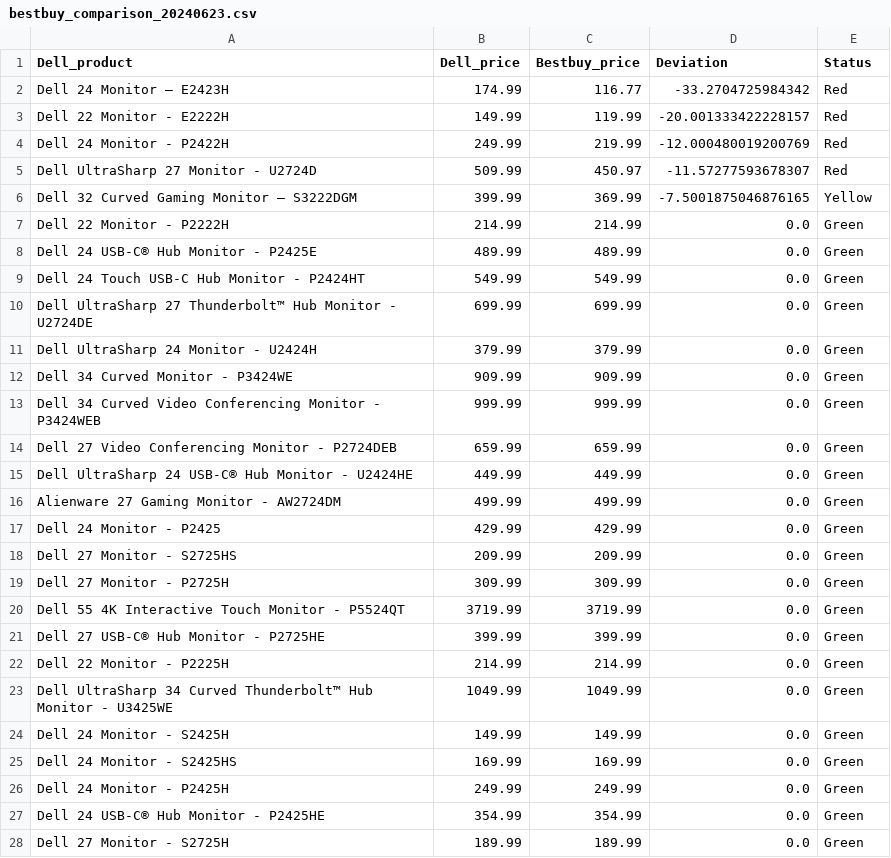
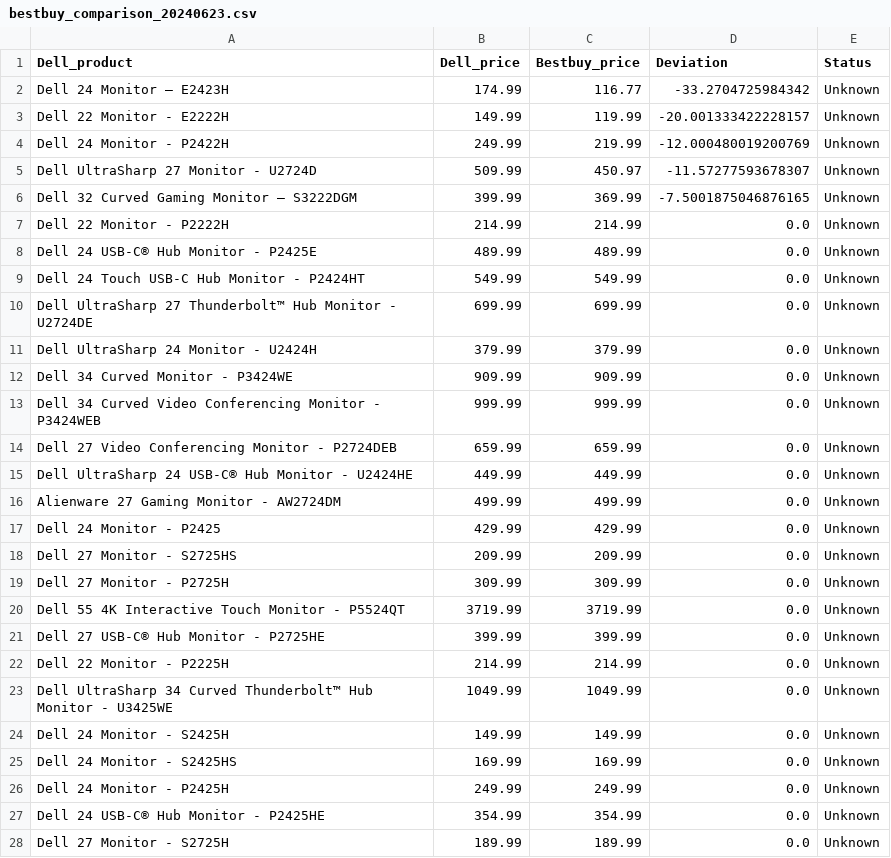
Before and after one commit to nickdoucette24/brainstation-industryproject-team1, a CSV file: server/scripts/data/bestbuy_comparison_20240623.csv, drawn as a sheet; only a part is shown; the diff covers the shown part only.

Commit message:
Implemented product list page with data integration

```diff
--- a/server/scripts/data/bestbuy_comparison_20240623.csv
+++ b/server/scripts/data/bestbuy_comparison_20240623.csv
@@ -1,28 +1,28 @@
 Dell_product,Dell_price,Bestbuy_price,Deviation,Status
-Dell 24 Monitor – E2423H,174.99,116.77,-33.2704725984342,Red
-Dell 22 Monitor - E2222H,149.99,119.99,-20.001333422228157,Red
-Dell 24 Monitor - P2422H,249.99,219.99,-12.000480019200769,Red
-Dell UltraSharp 27 Monitor - U2724D,509.99,450.97,-11.57277593678307,Red
-Dell 32 Curved Gaming Monitor – S3222DGM,399.99,369.99,-7.5001875046876165,Yellow
-Dell 22 Monitor - P2222H,214.99,214.99,0.0,Green
-Dell 24 USB-C® Hub Monitor - P2425E,489.99,489.99,0.0,Green
-Dell 24 Touch USB-C Hub Monitor - P2424HT,549.99,549.99,0.0,Green
-Dell UltraSharp 27 Thunderbolt™ Hub Monitor - U2724DE,699.99,699.99,0.0,Green
-Dell UltraSharp 24 Monitor - U2424H,379.99,379.99,0.0,Green
-Dell 34 Curved Monitor - P3424WE,909.99,909.99,0.0,Green
-Dell 34 Curved Video Conferencing Monitor - P3424WEB,999.99,999.99,0.0,Green
-Dell 27 Video Conferencing Monitor - P2724DEB,659.99,659.99,0.0,Green
-Dell UltraSharp 24 USB-C® Hub Monitor - U2424HE,449.99,449.99,0.0,Green
-Alienware 27 Gaming Monitor - AW2724DM,499.99,499.99,0.0,Green
-Dell 24 Monitor - P2425,429.99,429.99,0.0,Green
-Dell 27 Monitor - S2725HS,209.99,209.99,0.0,Green
-Dell 27 Monitor - P2725H,309.99,309.99,0.0,Green
-Dell 55 4K Interactive Touch Monitor - P5524QT,3719.99,3719.99,0.0,Green
-Dell 27 USB-C® Hub Monitor - P2725HE,399.99,399.99,0.0,Green
-Dell 22 Monitor - P2225H,214.99,214.99,0.0,Green
-Dell UltraSharp 34 Curved Thunderbolt™  Hub Monitor - U3425WE,1049.99,1049.99,0.0,Green
-Dell 24 Monitor - S2425H,149.99,149.99,0.0,Green
-Dell 24 Monitor - S2425HS,169.99,169.99,0.0,Green
-Dell 24 Monitor - P2425H,249.99,249.99,0.0,Green
-Dell 24 USB-C® Hub Monitor - P2425HE,354.99,354.99,0.0,Green
-Dell 27 Monitor - S2725H,189.99,189.99,0.0,Green
+Dell 24 Monitor – E2423H,174.99,116.77,-33.2704725984342,Unknown
+Dell 22 Monitor - E2222H,149.99,119.99,-20.001333422228157,Unknown
+Dell 24 Monitor - P2422H,249.99,219.99,-12.000480019200769,Unknown
+Dell UltraSharp 27 Monitor - U2724D,509.99,450.97,-11.57277593678307,Unknown
+Dell 32 Curved Gaming Monitor – S3222DGM,399.99,369.99,-7.5001875046876165,Unknown
+Dell 22 Monitor - P2222H,214.99,214.99,0.0,Unknown
+Dell 24 USB-C® Hub Monitor - P2425E,489.99,489.99,0.0,Unknown
+Dell 24 Touch USB-C Hub Monitor - P2424HT,549.99,549.99,0.0,Unknown
+Dell UltraSharp 27 Thunderbolt™ Hub Monitor - U2724DE,699.99,699.99,0.0,Unknown
+Dell UltraSharp 24 Monitor - U2424H,379.99,379.99,0.0,Unknown
+Dell 34 Curved Monitor - P3424WE,909.99,909.99,0.0,Unknown
+Dell 34 Curved Video Conferencing Monitor - P3424WEB,999.99,999.99,0.0,Unknown
+Dell 27 Video Conferencing Monitor - P2724DEB,659.99,659.99,0.0,Unknown
+Dell UltraSharp 24 USB-C® Hub Monitor - U2424HE,449.99,449.99,0.0,Unknown
+Alienware 27 Gaming Monitor - AW2724DM,499.99,499.99,0.0,Unknown
+Dell 24 Monitor - P2425,429.99,429.99,0.0,Unknown
+Dell 27 Monitor - S2725HS,209.99,209.99,0.0,Unknown
+Dell 27 Monitor - P2725H,309.99,309.99,0.0,Unknown
+Dell 55 4K Interactive Touch Monitor - P5524QT,3719.99,3719.99,0.0,Unknown
+Dell 27 USB-C® Hub Monitor - P2725HE,399.99,399.99,0.0,Unknown
+Dell 22 Monitor - P2225H,214.99,214.99,0.0,Unknown
+Dell UltraSharp 34 Curved Thunderbolt™  Hub Monitor - U3425WE,1049.99,1049.99,0.0,Unknown
+Dell 24 Monitor - S2425H,149.99,149.99,0.0,Unknown
+Dell 24 Monitor - S2425HS,169.99,169.99,0.0,Unknown
+Dell 24 Monitor - P2425H,249.99,249.99,0.0,Unknown
+Dell 24 USB-C® Hub Monitor - P2425HE,354.99,354.99,0.0,Unknown
+Dell 27 Monitor - S2725H,189.99,189.99,0.0,Unknown
```
Also changed, not shown: 38 edited cells elsewhere in this file, server/scripts/data/newegg_comparison_20240623.csv, 3 other files.
